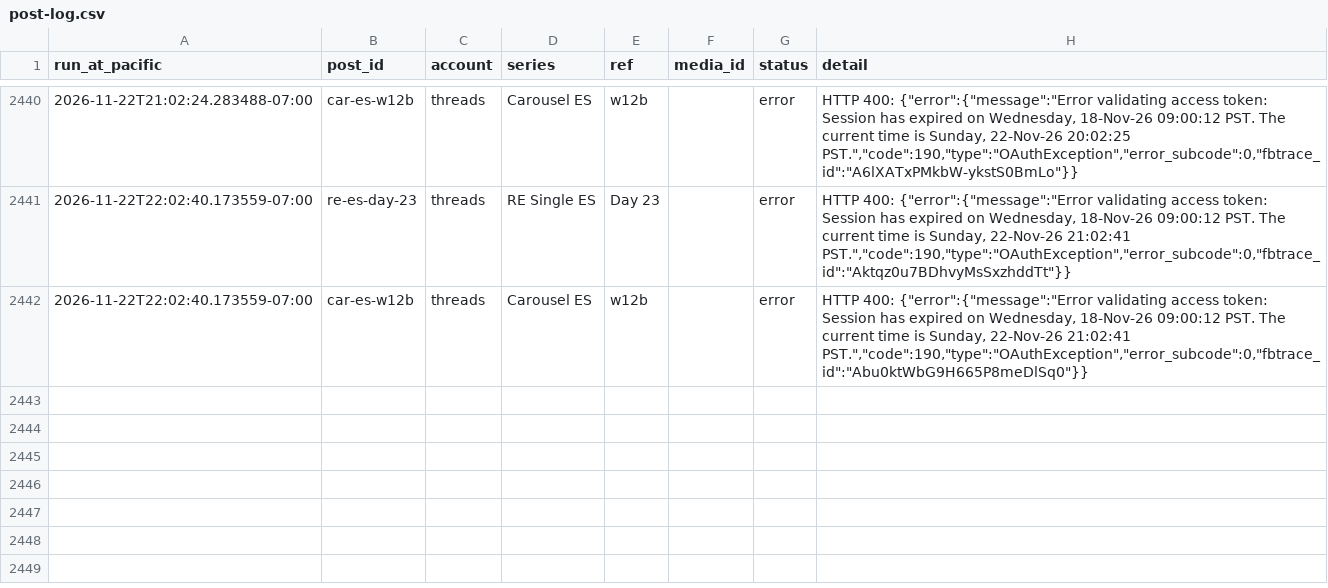
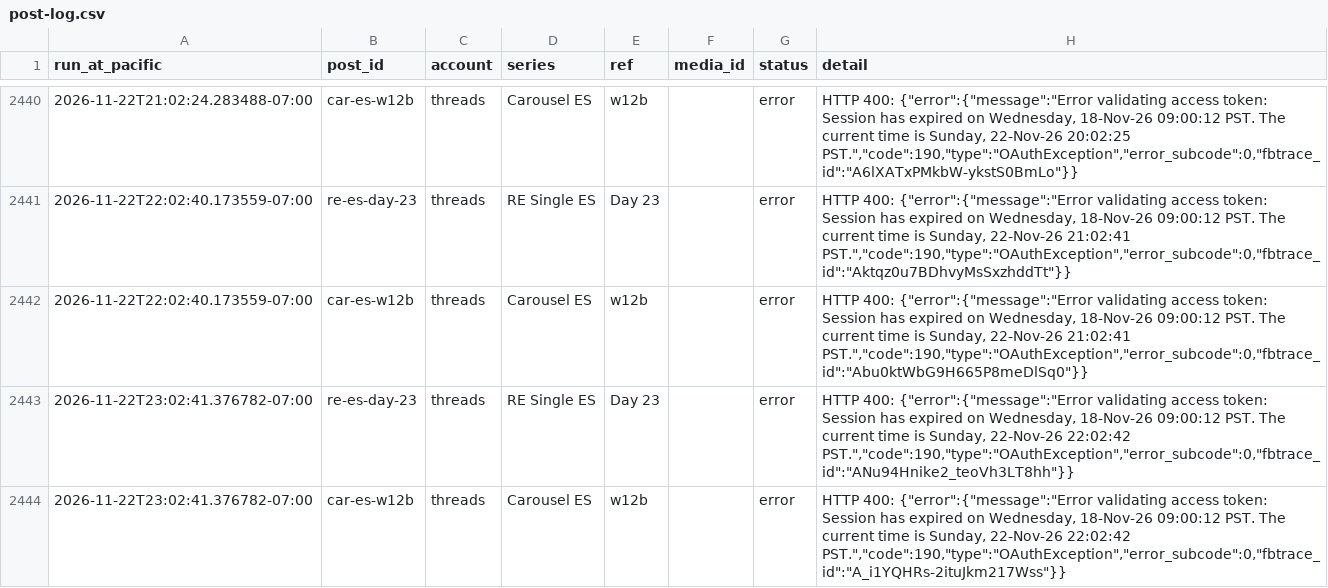
Before and after one commit to ramongtzl/ramon-social-assets, a CSV file: post-log.csv, drawn as a sheet; only a part is shown, gaps mark what is left out.

```diff
--- a/post-log.csv
+++ b/post-log.csv
@@ -2448 +2448,3 @@ run_at_pacific,post_id,account,series,ref,media_id,status,detail
 2026-11-22T22:02:40.173559-07:00,car-es-w12b,threads,Carousel ES,w12b,,error,"HTTP 400: {""error"":{""message"":""Error validating access token: Session has expired on Wednesday, 18-Nov-26 09:00:12 PST. The current time is Sunday, 22-Nov-26 21:02:41 PST."",""code"":190,""type"":""OAuthException"",""error_subcode"":0,""fbtrace_id"":""Abu0ktWbG9H665P8meDlSq0""}}"
+2026-11-22T23:02:41.376782-07:00,re-es-day-23,threads,RE Single ES,Day 23,,error,"HTTP 400: {""error"":{""message"":""Error validating access token: Session has expired on Wednesday, 18-Nov-26 09:00:12 PST. The current time is Sunday, 22-Nov-26 22:02:42 PST."",""code"":190,""type"":""OAuthException"",""error_subcode"":0,""fbtrace_id"":""ANu94Hnike2_teoVh3LT8hh""}}"
+2026-11-22T23:02:41.376782-07:00,car-es-w12b,threads,Carousel ES,w12b,,error,"HTTP 400: {""error"":{""message"":""Error validating access token: Session has expired on Wednesday, 18-Nov-26 09:00:12 PST. The current time is Sunday, 22-Nov-26 22:02:42 PST."",""code"":190,""type"":""OAuthException"",""error_subcode"":0,""fbtrace_id"":""A_i1YQHRs-2ituJkm217Wss""}}"
```
